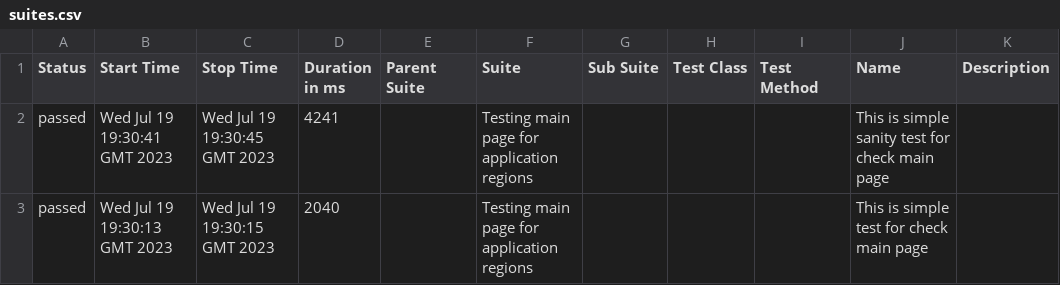
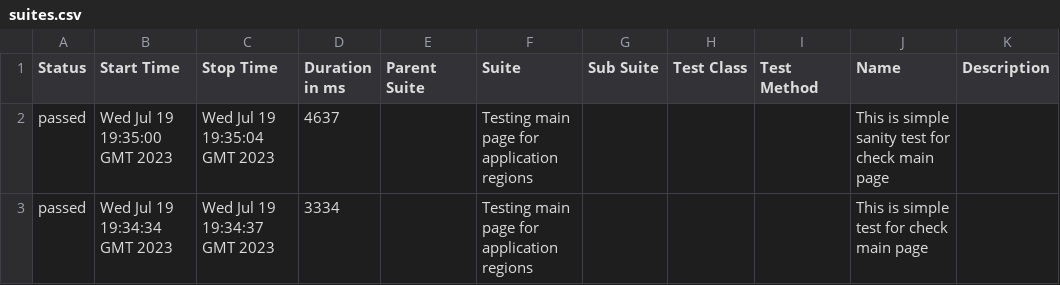
Before and after one commit to vaskocuturilo/Regions-Service, a CSV file: data/suites.csv, drawn as a sheet.

```diff
--- a/data/suites.csv
+++ b/data/suites.csv
@@ -1,3 +1,3 @@
 "Status","Start Time","Stop Time","Duration in ms","Parent Suite","Suite","Sub Suite","Test Class","Test Method","Name","Description"
-"passed","Wed Jul 19 19:30:41 GMT 2023","Wed Jul 19 19:30:45 GMT 2023","4241","","Testing main page for application regions","","","","This is simple sanity test for check main page",""
-"passed","Wed Jul 19 19:30:13 GMT 2023","Wed Jul 19 19:30:15 GMT 2023","2040","","Testing main page for application regions","","","","This is simple test for check main page",""
+"passed","Wed Jul 19 19:35:00 GMT 2023","Wed Jul 19 19:35:04 GMT 2023","4637","","Testing main page for application regions","","","","This is simple sanity test for check main page",""
+"passed","Wed Jul 19 19:34:34 GMT 2023","Wed Jul 19 19:34:37 GMT 2023","3334","","Testing main page for application regions","","","","This is simple test for check main page",""
```
Also changed, not shown: 24 other files.
